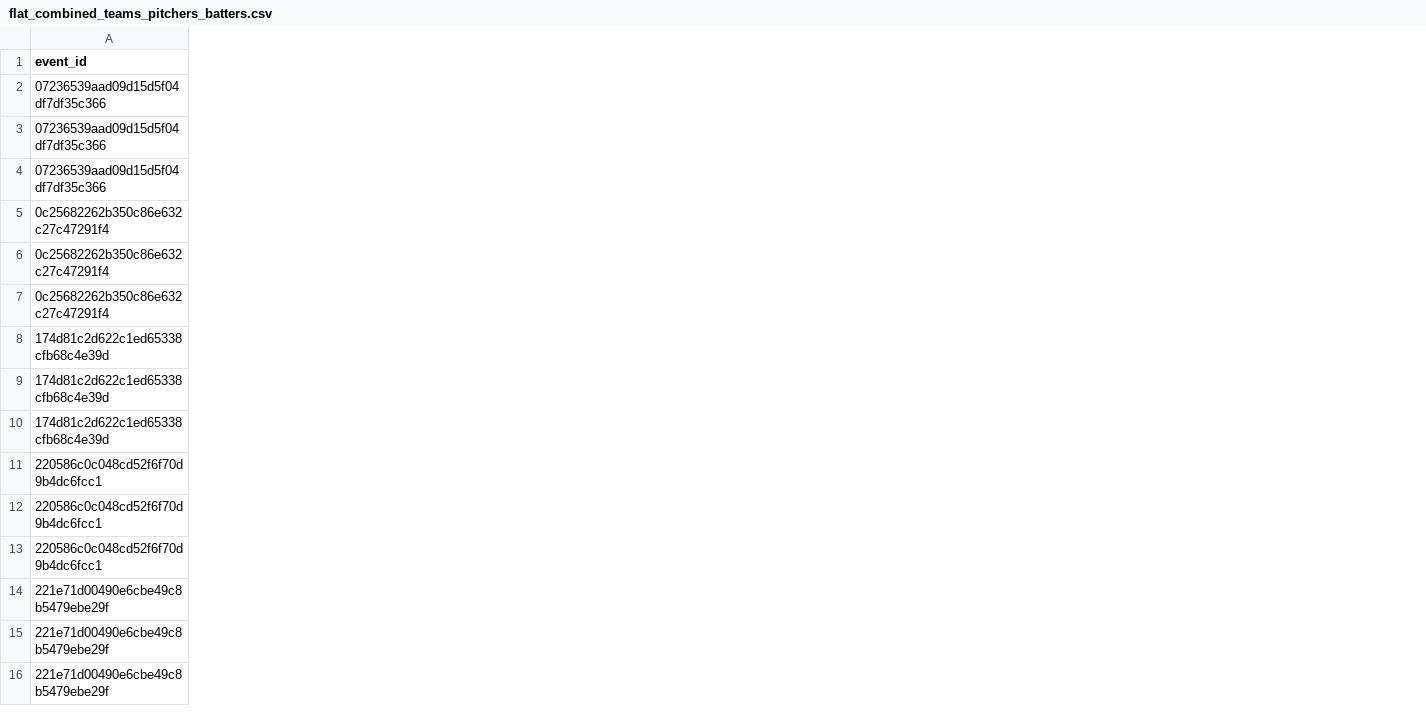
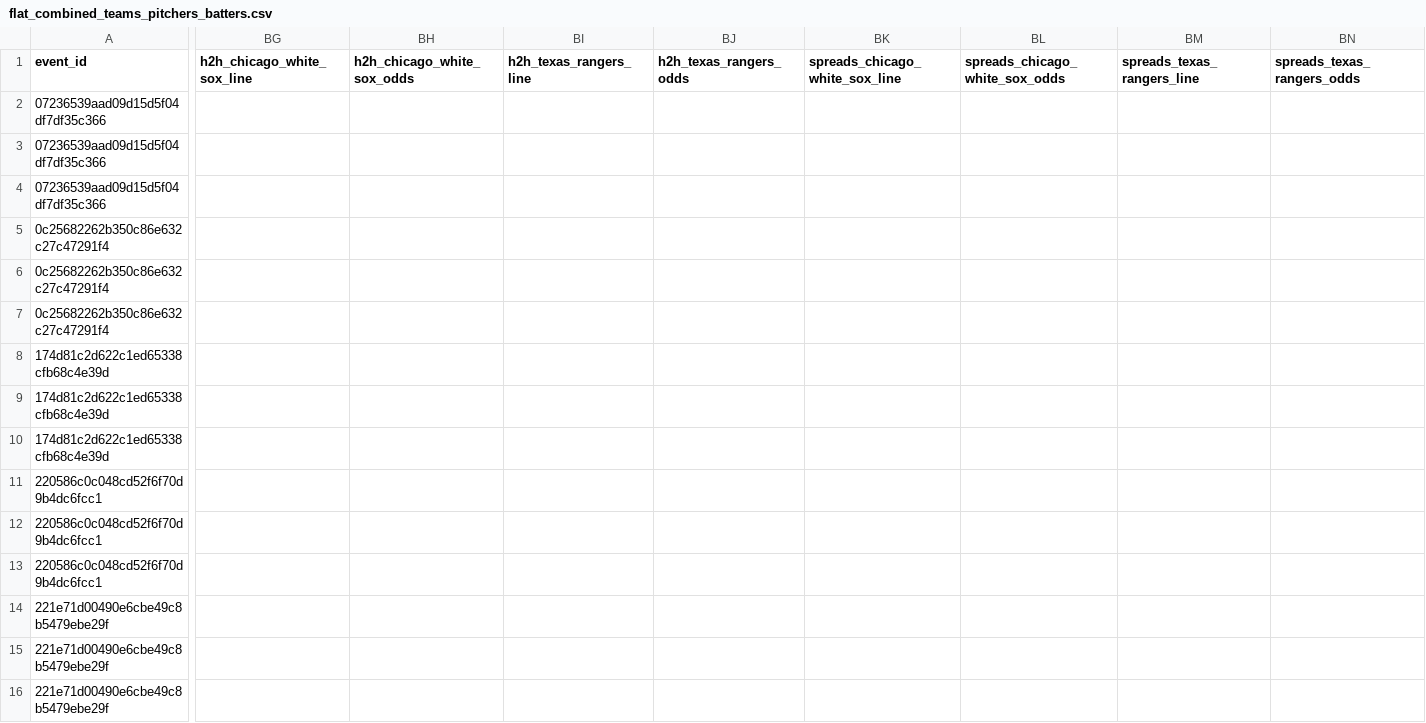
Before and after one commit to radgator13/pitcher-k-model, a CSV file: data/flat_combined_teams_pitchers_batters.csv, drawn as a sheet; only a part is shown, gaps mark what is left out; the diff covers the shown part only; the diff names each change by its address in the sheet, - before the commit and + after, or states it on an @@ line.

```diff
--- a/data/flat_combined_teams_pitchers_batters.csv
+++ b/data/flat_combined_teams_pitchers_batters.csv
+column BG (h2h_chicago_white_sox_line), empty
+column BH (h2h_chicago_white_sox_odds), empty
+column BI (h2h_texas_rangers_line), empty
+column BJ (h2h_texas_rangers_odds), empty
+column BK (spreads_chicago_white_sox_line), empty
+column BL (spreads_chicago_white_sox_odds), empty
+column BM (spreads_texas_rangers_line), empty
+column BN (spreads_texas_rangers_odds), empty
```
Also changed, not shown: 6 added rows, 8 added columns and 64 edited cells elsewhere in this file, data/Stathead_2025_Pitcher_Master.csv, data/Stathead_2025_TeamBatting_Master.csv, 17 other files.
